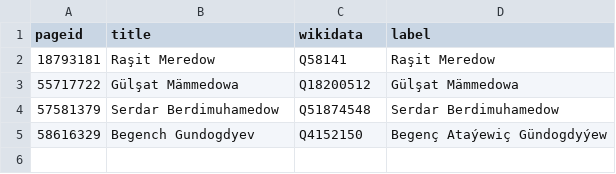
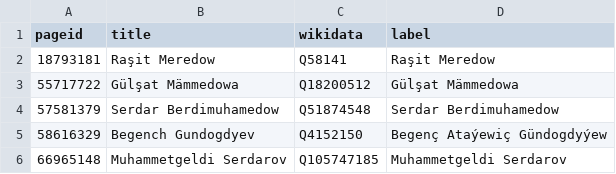
Before and after one commit to every-politician-scrapers/turkmenistan, a CSV file: enwiki/index.csv, drawn as a sheet.

```diff
--- a/enwiki/index.csv
+++ b/enwiki/index.csv
@@ -5 +5,2 @@ pageid,title,wikidata,label
 58616329,Begench Gundogdyev,Q4152150,Begenç Ataýewiç Gündogdyýew
+66965148,Muhammetgeldi Serdarov,Q105747185,Muhammetgeldi Serdarov
```
Also changed, not shown: 2 other files.
